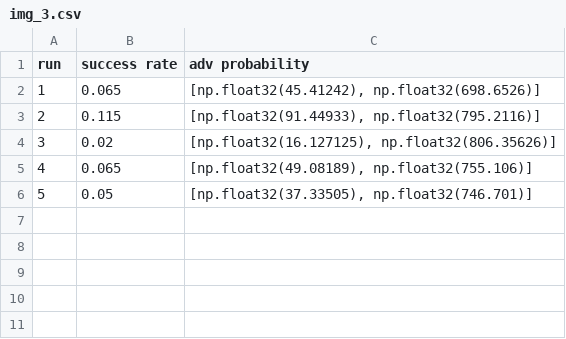
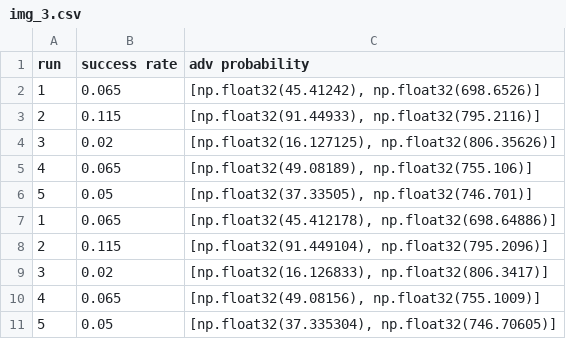
Before and after one commit to Xaneca/PIXEL_ATTACK, a CSV file: results/distilled/ga/metrics_img/img_3.csv, drawn as a sheet.

```diff
--- a/results/distilled/ga/metrics_img/img_3.csv
+++ b/results/distilled/ga/metrics_img/img_3.csv
@@ -6 +6,6 @@ run,success rate,adv probability
 5,0.05,"[np.float32(37.33505), np.float32(746.701)]"
+1,0.065,"[np.float32(45.412178), np.float32(698.64886)]"
+2,0.115,"[np.float32(91.449104), np.float32(795.2096)]"
+3,0.02,"[np.float32(16.126833), np.float32(806.3417)]"
+4,0.065,"[np.float32(49.08156), np.float32(755.1009)]"
+5,0.05,"[np.float32(37.335304), np.float32(746.70605)]"
```
Also changed, not shown: results/distilled/ga/covered_pixels.csv, results/distilled/ga/metrics.csv, 52 other files.
